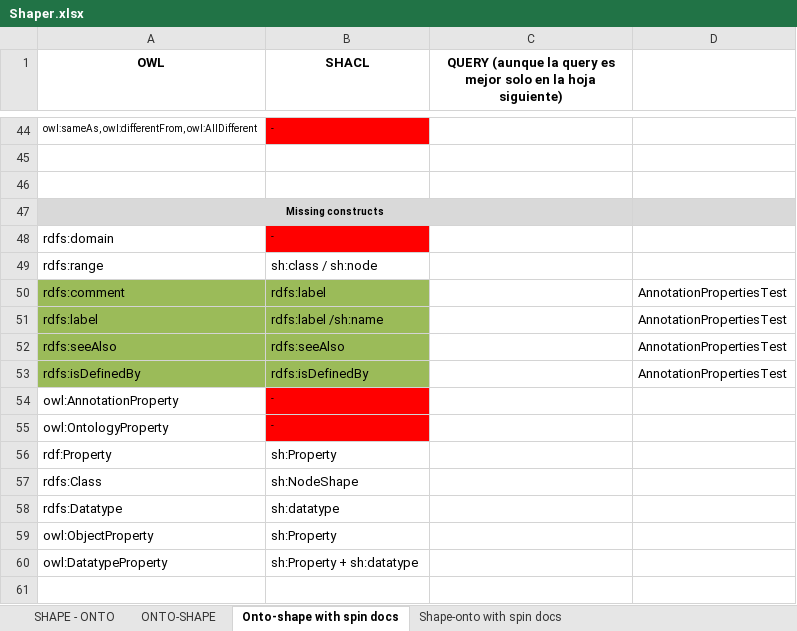
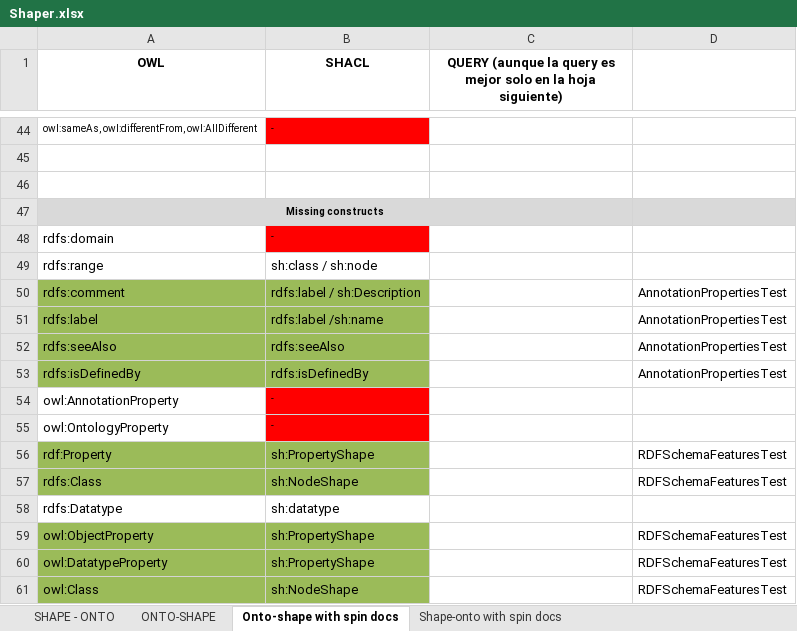
Before and after one commit to oeg-upm/astrea, an Excel workbook: Shaper.xlsx, sheet Onto-shape with spin docs, drawn as a sheet; only a part is shown, gaps mark what is left out; values as stored, in another font and other column widths than the file's, no borders; the diff names each change by its address in the sheet, - before the commit and + after, or states it on an @@ line.

```diff
--- a/Shaper.xlsx (sheet Onto-shape with spin docs)
+++ b/Shaper.xlsx (sheet Onto-shape with spin docs)
-B50 (SHACL): rdfs:label
+B50 (SHACL): rdfs:label / sh:Description
-A56:B57 fill: none
+A56:B57 fill: #9BBB59
-B56 (SHACL): sh:Property
+B56 (SHACL): sh:PropertyShape
-D56:D57: (empty)
+D56:D57: RDFSchemaFeaturesTest
-A59:B60 fill: none
+A59:B60 fill: #9BBB59
-B59 (SHACL): sh:Property
+B59 (SHACL): sh:PropertyShape
-D59:D60: (empty)
+D59:D60: RDFSchemaFeaturesTest
-B60 (SHACL): sh:Property + sh:datatype
+B60 (SHACL): sh:PropertyShape
+row 61: owl:Class | sh:NodeShape |  | RDFSchemaFeaturesTest
```
Also changed, not shown: 20 other files.
